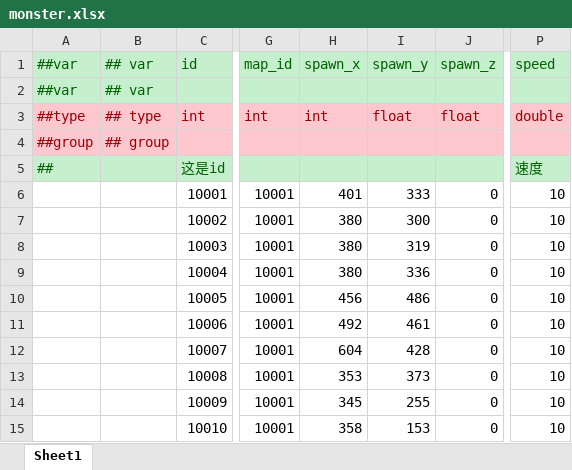
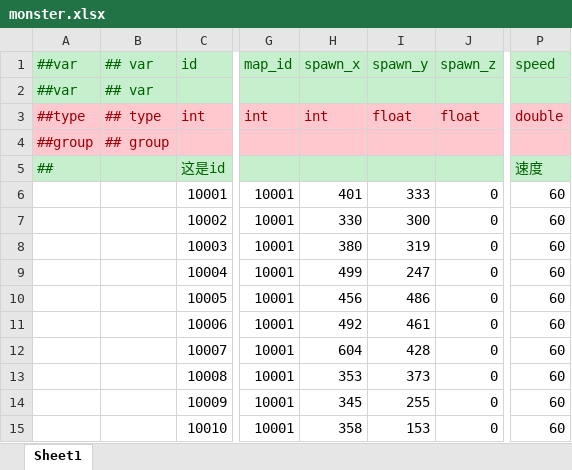
Before and after one commit to lieng618/sunrise-game-frame, an Excel workbook: tables/Datas/monster.xlsx, sheet Sheet1, drawn as a sheet; only a part is shown, gaps mark what is left out; values as stored, in another font and other column widths than the file's, no borders; the diff names each change by its address in the sheet, - before the commit and + after, or states it on an @@ line.

```diff
--- a/tables/Datas/monster.xlsx (sheet Sheet1)
+++ b/tables/Datas/monster.xlsx (sheet Sheet1)
-P6:P15 (speed): 10
+P6:P15 (speed): 60
-H7 (spawn_x): 380
+H7 (spawn_x): 330
-H9 (spawn_x): 380
+H9 (spawn_x): 499
-I9 (spawn_y): 336
+I9 (spawn_y): 247
```
Also changed, not shown: 17 other files.
